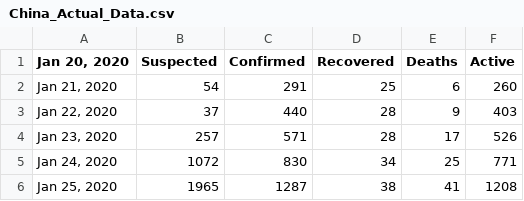
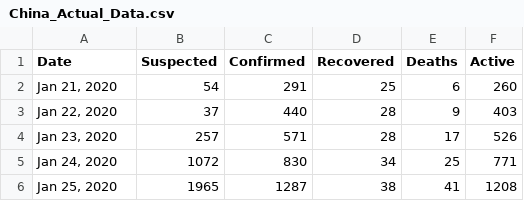
Before and after one commit to akhavan12/discrete_covid_model, a CSV file: China_Actual_Data.csv, drawn as a sheet; only a part is shown.

Commit message:
Update China_Actual_Data.csv

```diff
--- a/China_Actual_Data.csv
+++ b/China_Actual_Data.csv
@@ -1,2 +1,2 @@
-"Jan 20, 2020",Suspected,Confirmed,Recovered,Deaths,Active
+Date,Suspected,Confirmed,Recovered,Deaths,Active
 "Jan 21, 2020",54,291,25,6,260
```
